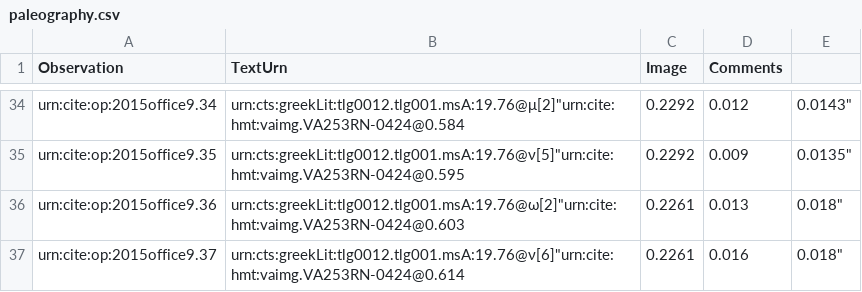
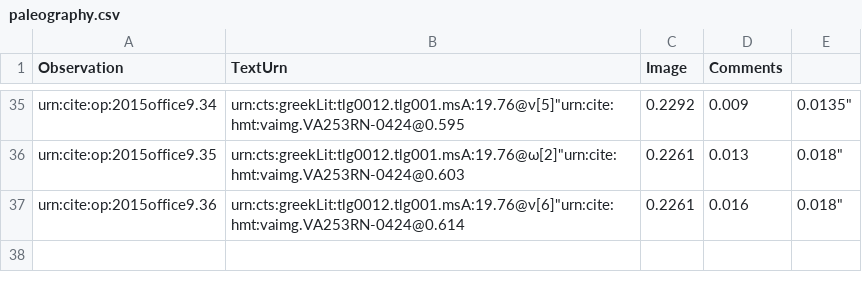
Before and after one commit to hmteditors/2015office11, a CSV file: collections/paleography.csv, drawn as a sheet; only a part is shown, gaps mark what is left out; removed rows and columns are numbered as before the commit, all else as after; the diff covers the shown part only; the diff names each change by its address in the sheet, - before the commit and + after, or states it on an @@ line.

```diff
--- a/collections/paleography.csv
+++ b/collections/paleography.csv
-B35 (TextUrn): urn:cts:greekLit:tlg0012.tlg001.msA:19.76@μ[2]"urn:cite:hmt:vaimg.VA253RN-0424@0.584
+B35 (TextUrn): urn:cts:greekLit:tlg0012.tlg001.msA:19.76@ν[5]"urn:cite:hmt:vaimg.VA253RN-0424@0.595
-D35 (Comments): 0.012
+D35 (Comments): 0.009
-E35: 0.0143"
+E35: 0.0135"
-B36 (TextUrn): urn:cts:greekLit:tlg0012.tlg001.msA:19.76@ν[5]"urn:cite:hmt:vaimg.VA253RN-0424@0.595
+B36 (TextUrn): urn:cts:greekLit:tlg0012.tlg001.msA:19.76@ω[2]"urn:cite:hmt:vaimg.VA253RN-0424@0.603
-C36 (Image): 0.2292
+C36 (Image): 0.2261
-D36 (Comments): 0.009
+D36 (Comments): 0.013
-E36: 0.0135"
+E36: 0.018"
-B37 (TextUrn): urn:cts:greekLit:tlg0012.tlg001.msA:19.76@ω[2]"urn:cite:hmt:vaimg.VA253RN-0424@0.603
+B37 (TextUrn): urn:cts:greekLit:tlg0012.tlg001.msA:19.76@ν[6]"urn:cite:hmt:vaimg.VA253RN-0424@0.614
-D37 (Comments): 0.013
+D37 (Comments): 0.016
-row 37: urn:cite:op:2015office9.37 | urn:cts:greekLit:tlg0012.tlg001.msA:19.76@ν[6]"urn:cite:hmt:vaimg.VA253RN-0424@0.614 | 0.2261 | 0.016 | 0.018"
```
Also changed, not shown: 1 added row and 29 edited cells elsewhere in this file.
